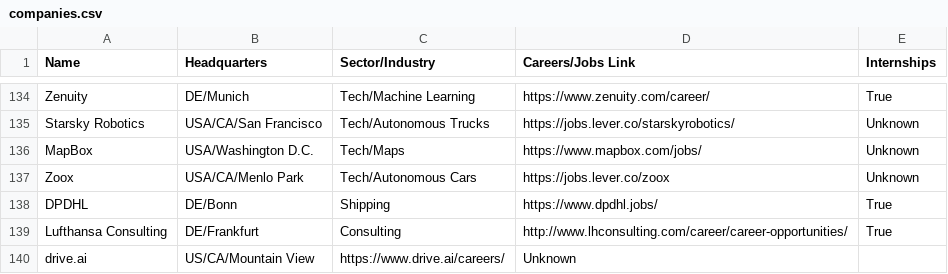
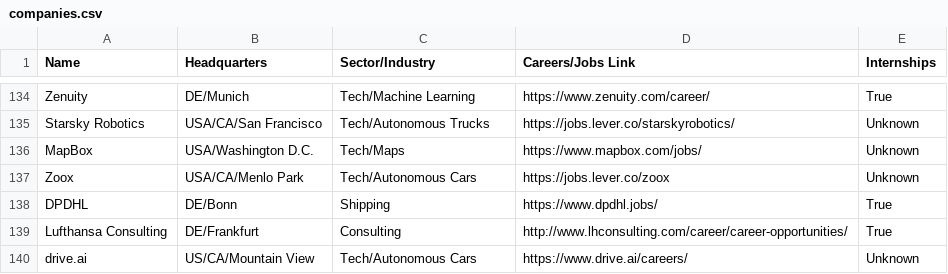
Before and after one commit to davidbailey/tum, a CSV file: companies.csv, drawn as a sheet; only a part is shown, gaps mark what is left out.

Commit message:
Update companies.csv

```diff
--- a/companies.csv
+++ b/companies.csv
@@ -139,2 +139,2 @@ DPDHL,DE/Bonn,Shipping,https://www.dpdhl.jobs/,True
 Lufthansa Consulting,DE/Frankfurt,Consulting,http://www.lhconsulting.com/career/career-opportunities/,True
-drive.ai,US/CA/Mountain View,https://www.drive.ai/careers/,Unknown
+drive.ai,US/CA/Mountain View,Tech/Autonomous Cars,https://www.drive.ai/careers/,Unknown
```
